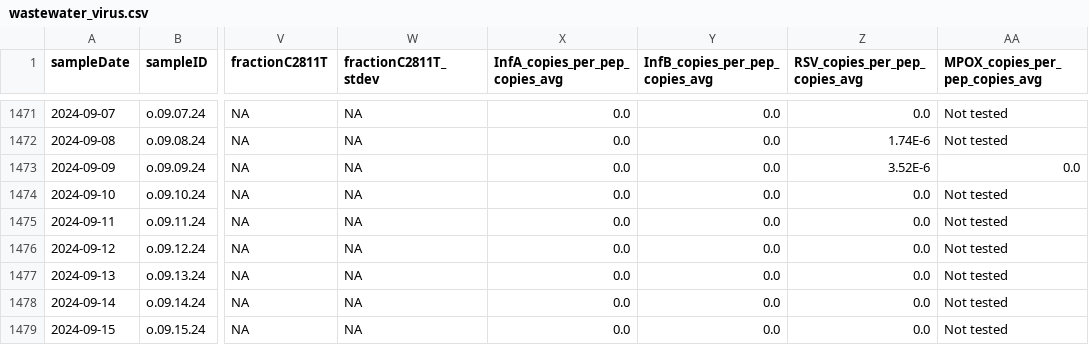
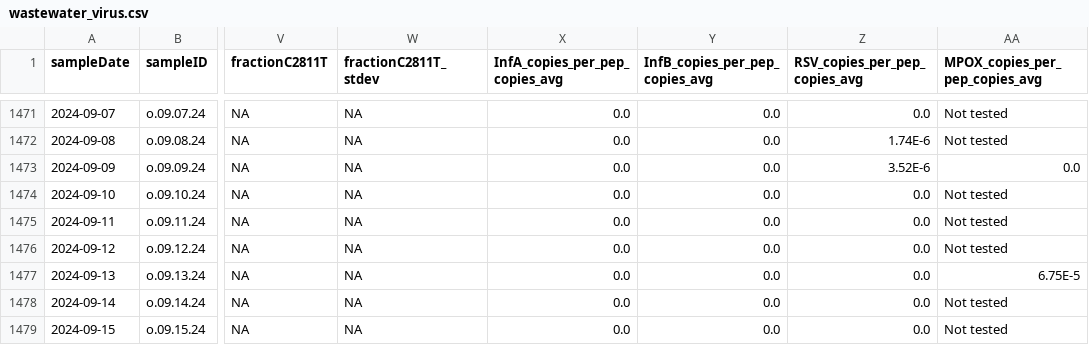
Before and after one commit to Delatolla-lab/PHESD, a CSV file: Wastewater/Ottawa/Data/wastewater_virus.csv, drawn as a sheet; only a part is shown, gaps mark what is left out; the diff names each change by its address in the sheet, - before the commit and + after, or states it on an @@ line.

```diff
--- a/Wastewater/Ottawa/Data/wastewater_virus.csv
+++ b/Wastewater/Ottawa/Data/wastewater_virus.csv
-AA1477 (MPOX_copies_per_pep_copies_avg): Not tested
+AA1477 (MPOX_copies_per_pep_copies_avg): 6.75E-5
```
